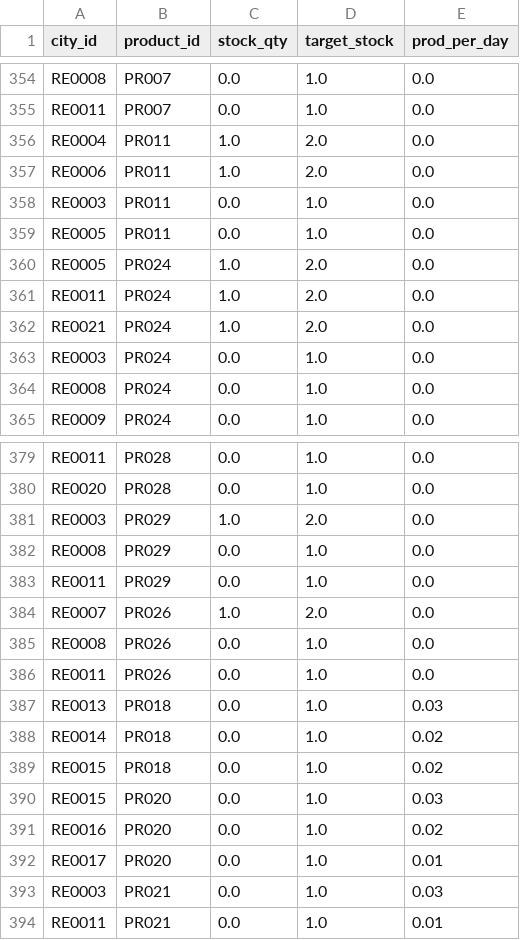
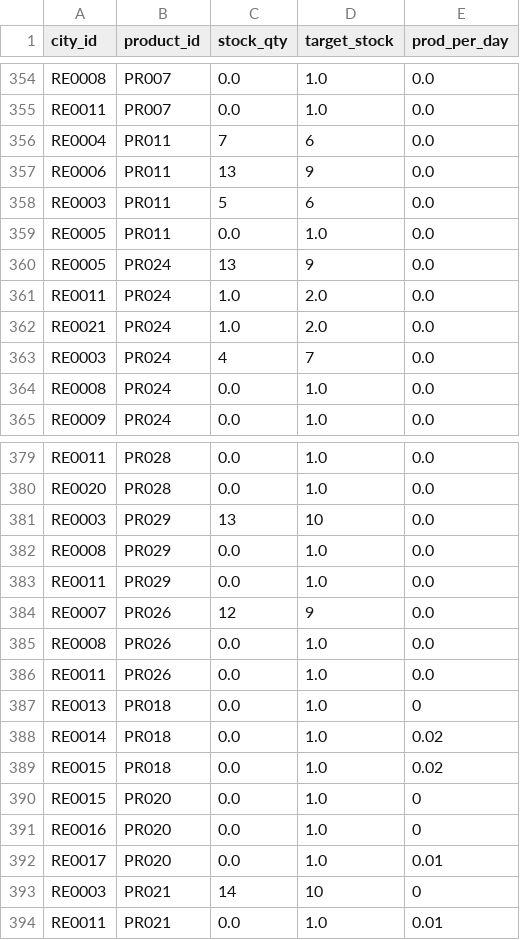
Before and after one commit to endbreakgt-jpg/guild-of-merchants, a CSV file: data/city_stock.csv, drawn as a sheet; only a part is shown, gaps mark what is left out; the diff covers the shown part only.

```diff
--- a/data/city_stock.csv
+++ b/data/city_stock.csv
@@ -355,10 +355,10 @@ RE0008,PR007,0.0,1.0,0.0
 RE0011,PR007,0.0,1.0,0.0
-RE0004,PR011,1.0,2.0,0.0
-RE0006,PR011,1.0,2.0,0.0
-RE0003,PR011,0.0,1.0,0.0
+RE0004,PR011,7,6,0.0
+RE0006,PR011,13,9,0.0
+RE0003,PR011,5,6,0.0
 RE0005,PR011,0.0,1.0,0.0
-RE0005,PR024,1.0,2.0,0.0
+RE0005,PR024,13,9,0.0
 RE0011,PR024,1.0,2.0,0.0
 RE0021,PR024,1.0,2.0,0.0
-RE0003,PR024,0.0,1.0,0.0
+RE0003,PR024,4,7,0.0
 RE0008,PR024,0.0,1.0,0.0
@@ -380,15 +380,15 @@ RE0011,PR028,0.0,1.0,0.0
 RE0020,PR028,0.0,1.0,0.0
-RE0003,PR029,1.0,2.0,0.0
+RE0003,PR029,13,10,0.0
 RE0008,PR029,0.0,1.0,0.0
 RE0011,PR029,0.0,1.0,0.0
-RE0007,PR026,1.0,2.0,0.0
+RE0007,PR026,12,9,0.0
 RE0008,PR026,0.0,1.0,0.0
 RE0011,PR026,0.0,1.0,0.0
-RE0013,PR018,0.0,1.0,0.03
+RE0013,PR018,0.0,1.0,0
 RE0014,PR018,0.0,1.0,0.02
 RE0015,PR018,0.0,1.0,0.02
-RE0015,PR020,0.0,1.0,0.03
-RE0016,PR020,0.0,1.0,0.02
+RE0015,PR020,0.0,1.0,0
+RE0016,PR020,0.0,1.0,0
 RE0017,PR020,0.0,1.0,0.01
-RE0003,PR021,0.0,1.0,0.03
+RE0003,PR021,14,10,0
 RE0011,PR021,0.0,1.0,0.01
```
Also changed, not shown: 12 added rows and 95 edited cells elsewhere in this file, data/industries.csv, data/product_consume_rule.csv.
